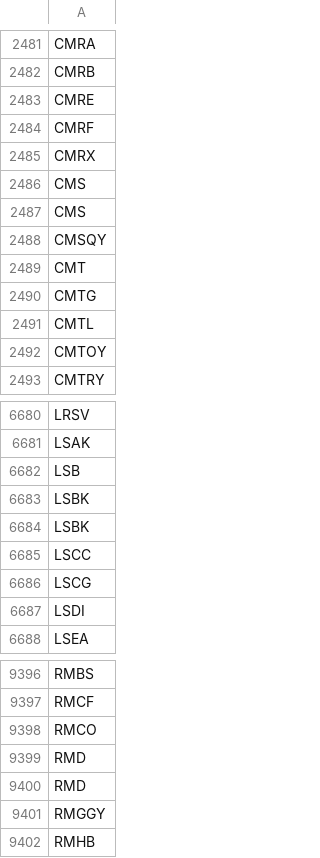
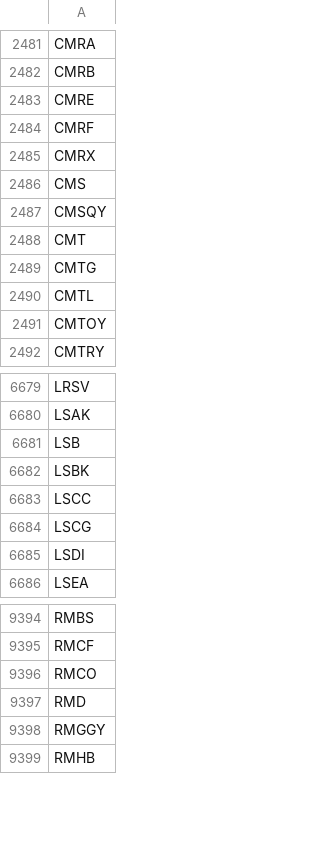
Before and after one commit to melder/symbols_options_csvs, a CSV file: symbols.csv, drawn as a sheet; only a part is shown, gaps mark what is left out; the diff names each change by its address in the sheet, - before the commit and + after, or states it on an @@ line.

Commit message:
2024-06-04 -- updates csvs

```diff
--- a/symbols.csv
+++ b/symbols.csv
-row 2487: CMS
-row 6684: LSBK
-row 9399: RMD
```
